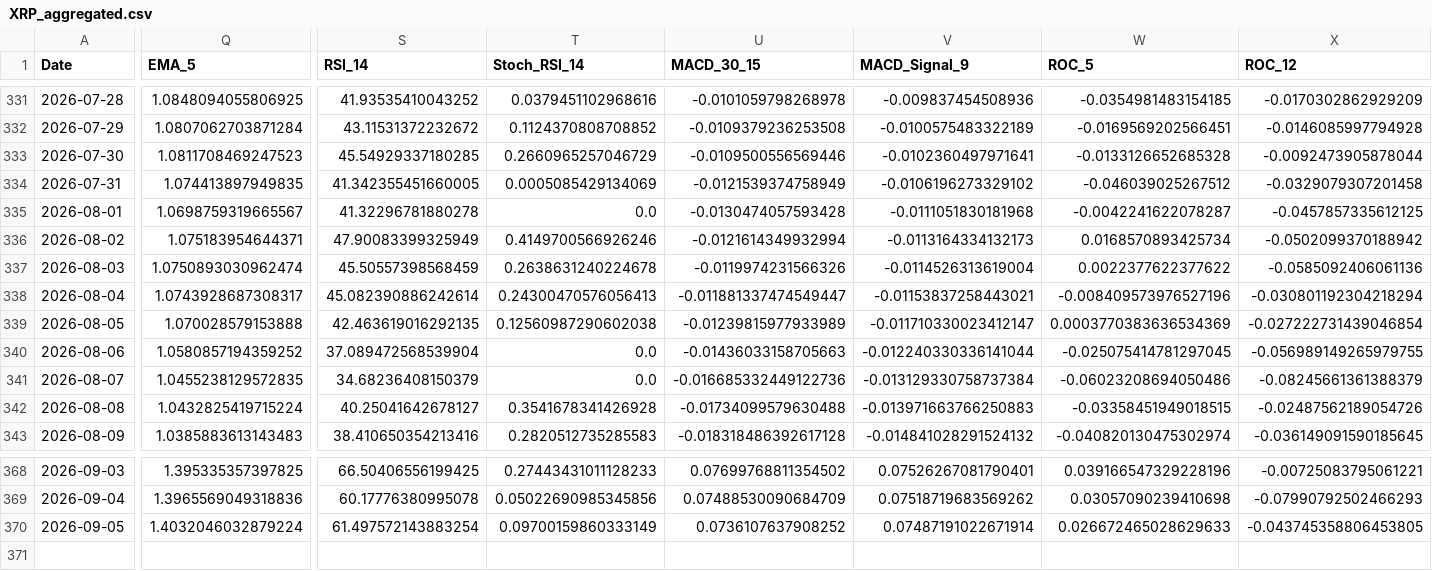
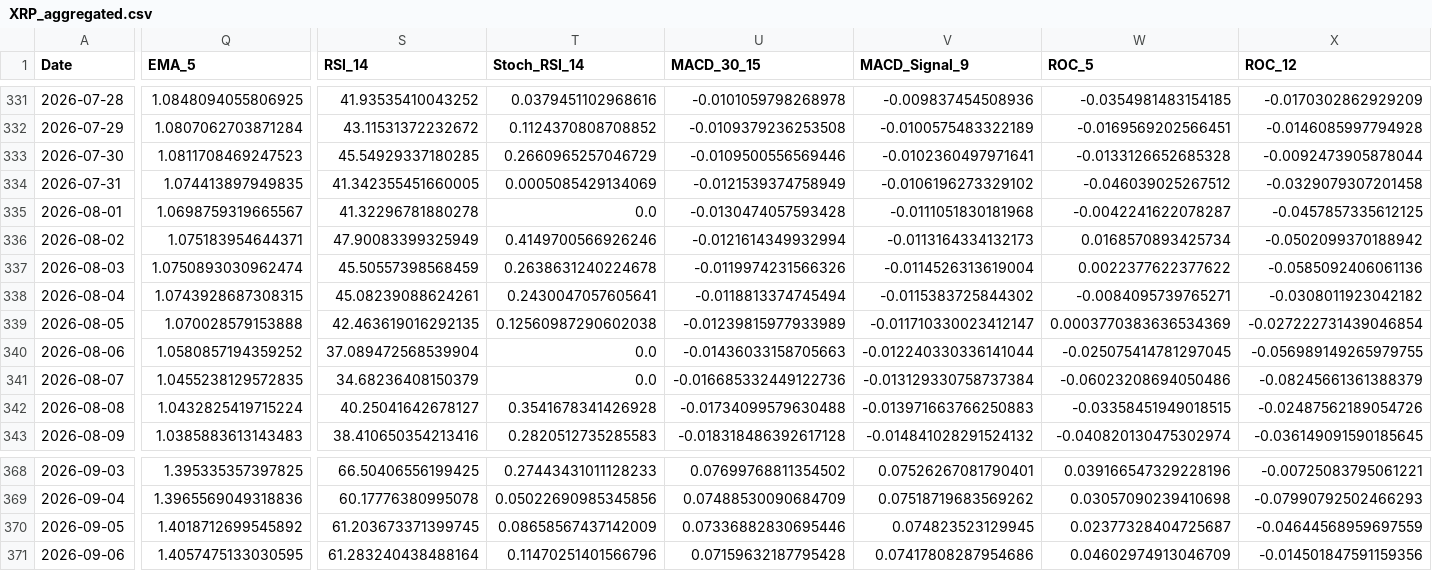
Before and after one commit to JintaoLiuorJoey/coinbase-ohlcv-data, a CSV file: data/XRP_aggregated.csv, drawn as a sheet; only a part is shown, gaps mark what is left out; rows hold the shown columns only; the diff covers the shown part only; the diff names each change by its address in the sheet, - before the commit and + after, or states it on an @@ line.

```diff
--- a/data/XRP_aggregated.csv
+++ b/data/XRP_aggregated.csv
-Q338 (EMA_5): 1.0743928687308317
+Q338 (EMA_5): 1.0743928687308315
-S338 (RSI_14): 45.082390886242614
+S338 (RSI_14): 45.08239088624261
-T338 (Stoch_RSI_14): 0.24300470576056413
+T338 (Stoch_RSI_14): 0.2430047057605641
-U338 (MACD_30_15): -0.011881337474549447
+U338 (MACD_30_15): -0.0118813374745494
-V338 (MACD_Signal_9): -0.01153837258443021
+V338 (MACD_Signal_9): -0.0115383725844302
-W338 (ROC_5): -0.008409573976527196
+W338 (ROC_5): -0.0084095739765271
-X338 (ROC_12): -0.030801192304218294
+X338 (ROC_12): -0.0308011923042182
-Q370 (EMA_5): 1.4032046032879224
+Q370 (EMA_5): 1.4018712699545892
-S370 (RSI_14): 61.497572143883254
+S370 (RSI_14): 61.203673371399745
-T370 (Stoch_RSI_14): 0.09700159860333149
+T370 (Stoch_RSI_14): 0.08658567437142009
-U370 (MACD_30_15): 0.0736107637908252
+U370 (MACD_30_15): 0.07336882830695446
-V370 (MACD_Signal_9): 0.07487191022671914
+V370 (MACD_Signal_9): 0.074823523129945
-W370 (ROC_5): 0.026672465028629633
+W370 (ROC_5): 0.02377328404725687
-X370 (ROC_12): -0.043745358806453805
+X370 (ROC_12): -0.04644568959697559
+row 371: 2026-09-06 | 1.4057475133030595 | 61.283240438488164 | 0.11470251401566796 | 0.07159632187795428 | 0.07417808287954686 | 0.04602974913046709 | -0.014501847591159356
```
Also changed, not shown: 43 edited cells elsewhere in this file, data/BTC_aggregated.csv, data/ETH_aggregated.csv.
